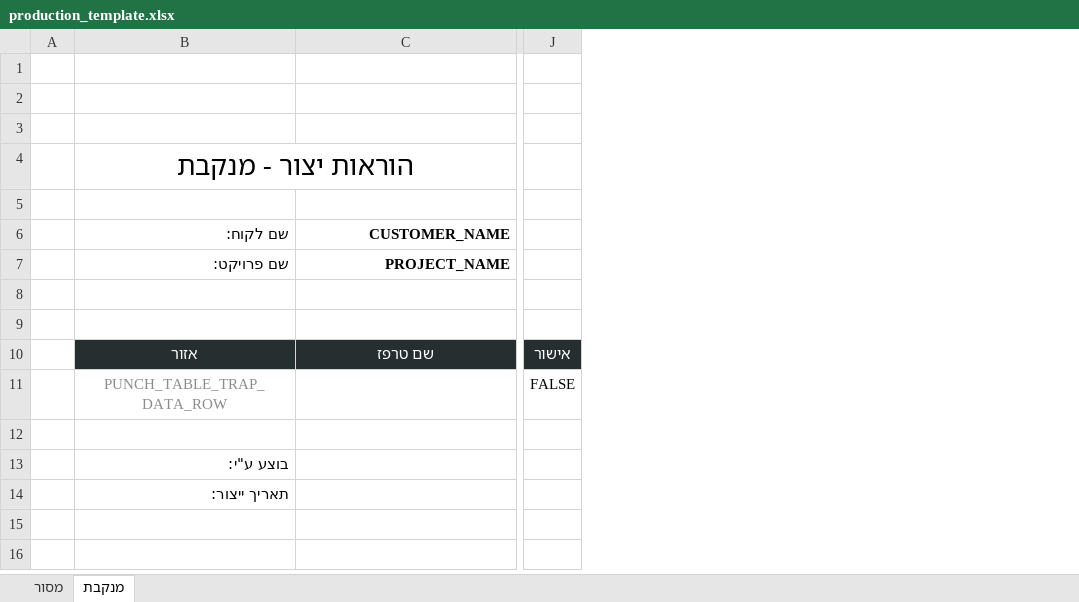
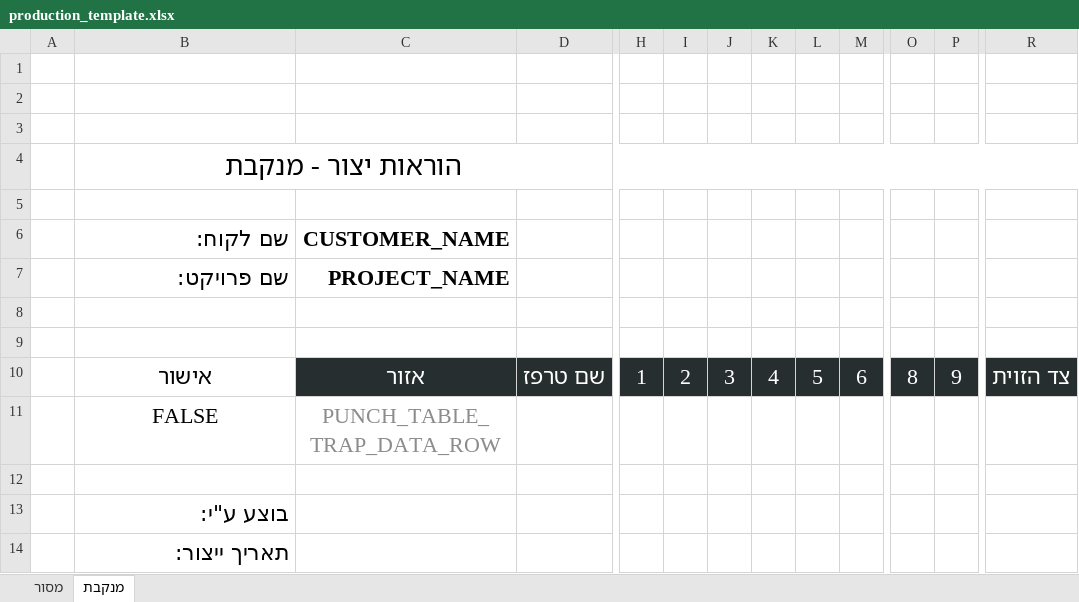
Before and after one commit to RevitalKremer/MyGreenPlanner, an Excel workbook: BE/mgp-service/app/templates/production_template.xlsx, sheet מנקבת, drawn as a sheet; only a part is shown, gaps mark what is left out; values as stored, in another font and other column widths than the file's, no borders; table styles not drawn; removed rows and columns are numbered as before the commit, all else as after; rows hold the shown columns only; the diff covers the shown part only; the diff names each change by its address in the sheet, - before the commit and + after, or states it on an @@ line.

```diff
--- a/BE/mgp-service/app/templates/production_template.xlsx (sheet מנקבת)
+++ b/BE/mgp-service/app/templates/production_template.xlsx (sheet מנקבת)
+column D, row 10: שם טרפז
+column H, row 10: 1
+column I, row 10: 2
+column J, row 10: 3
+column K, row 10: 4
+column L, row 10: 5
+column M, row 10: 6
+column O, row 10: 8
+column P, row 10: 9
+column R, row 10: צד הזוית
-column J, row 10: אישור
@@ B6:C7 text size: larger @@
-B10 (שם לקוח:): אזור
+B10 (שם לקוח:): אישור
@@ B10:C10 text size: larger @@
@@ B10 fill: #272E2F → none, text colour: #FFFFFF → black @@
-C10 (CUSTOMER_NAME): שם טרפז
+C10 (CUSTOMER_NAME): אזור
-row 11:  | PUNCH_TABLE_TRAP_DATA_ROW |  | FALSE
+row 11:  | FALSE | PUNCH_TABLE_TRAP_DATA_ROW
@@ B13:B14 text size: larger @@
```
Also changed, not shown: 2 edited cells and cell formats elsewhere in this sheet, sheet מסור, 4 other files.
